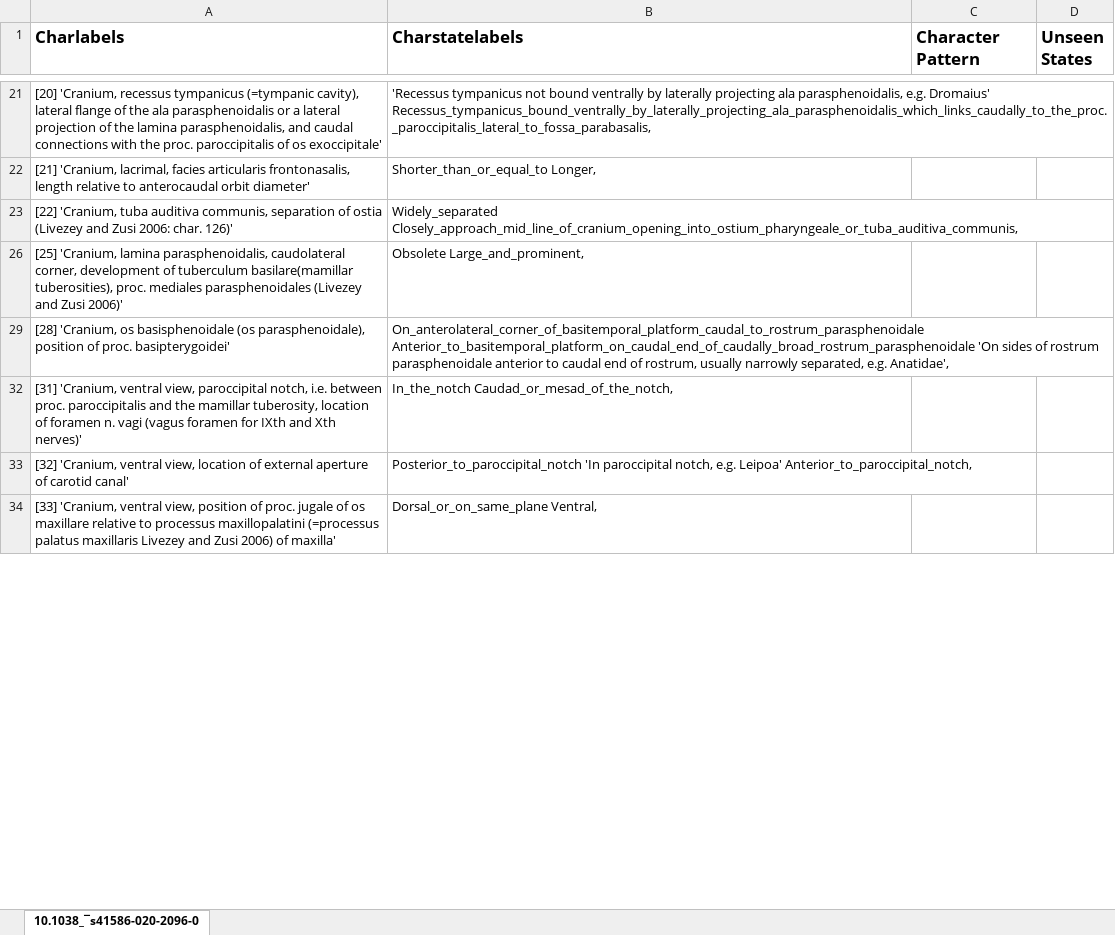
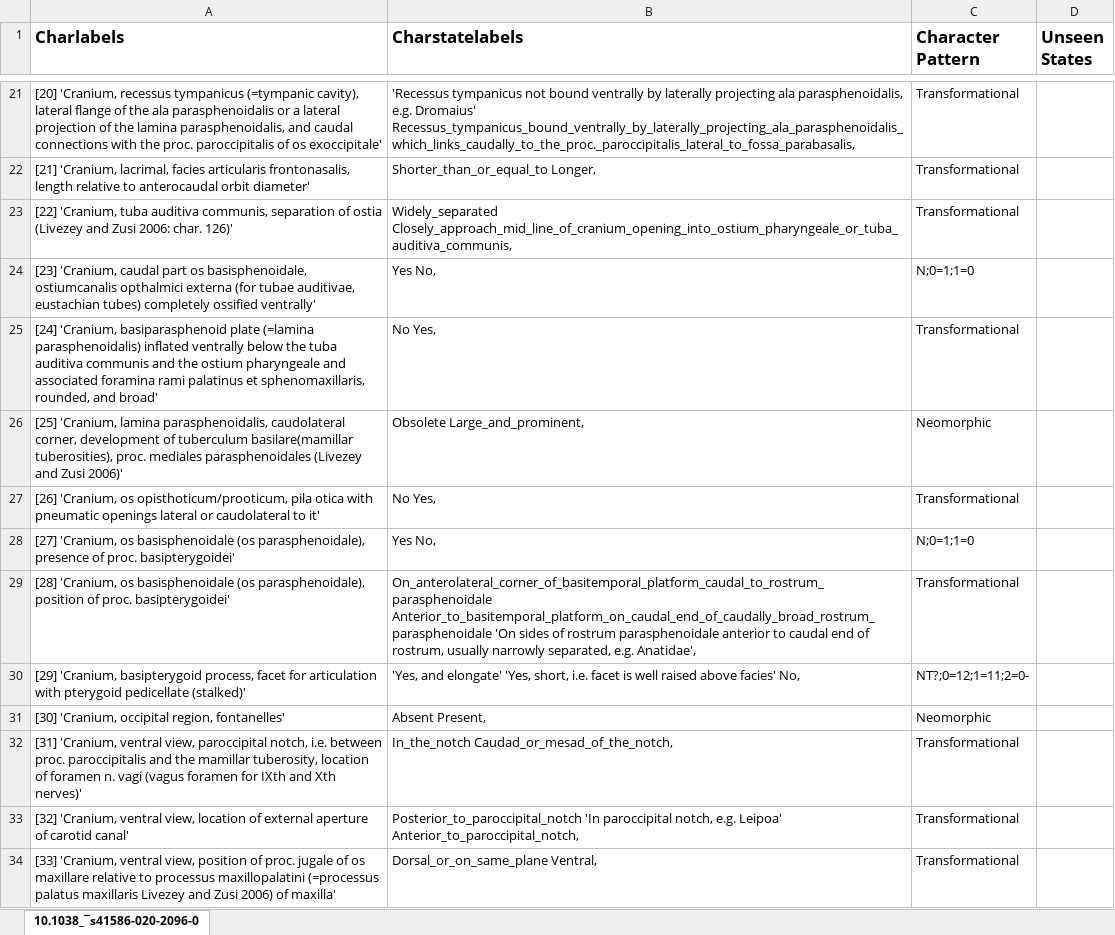
Before and after one commit to neo-trans/matrices, an Excel workbook: syab07200_field.xlsx, sheet 10.1038_¯s41586-020-2096-0, drawn as a sheet; only a part is shown, gaps mark what is left out; values as stored, in another font and other column widths than the file's, no borders; the diff covers the shown part only; the diff names each change by its address in the sheet, - before the commit and + after, or states it on an @@ line.

Commit message:
Complete

```diff
--- a/syab07200_field.xlsx (sheet 10.1038_¯s41586-020-2096-0)
+++ b/syab07200_field.xlsx (sheet 10.1038_¯s41586-020-2096-0)
-C21:C23 (Character Pattern): (empty)
+C21:C23 (Character Pattern): Transformational
@@ row 24 unhidden: [23] 'Cranium, caudal part os basisphenoidale, ostiumcanalis opthalmici externa (for tubae auditivae, eustachian tubes) completely ossified ventrally' | Yes No, | N;0=1;1=0 @@
@@ row 25 unhidden: [24] 'Cranium, basiparasphenoid plate (=lamina parasphenoidalis) inflated ventrally below the tuba auditiva communis and the ostium pharyngeale and associated foramina rami palatinus et sphenomaxillaris, rounded, and broad' | No Yes, | Transformational @@
-C26 (Character Pattern): (empty)
+C26 (Character Pattern): Neomorphic
@@ row 27 unhidden: [26] 'Cranium, os opisthoticum/prooticum, pila otica with pneumatic openings lateral or caudolateral to it' | No Yes, | Transformational @@
@@ row 28 unhidden: [27] 'Cranium, os basisphenoidale (os parasphenoidale), presence of proc. basipterygoidei' | Yes No, | N;0=1;1=0 @@
-C29 (Character Pattern): (empty)
+C29 (Character Pattern): Transformational
@@ row 30 unhidden: [29] 'Cranium, basipterygoid process, facet for articulation with pterygoid pedicellate (stalked)' | 'Yes, and elongate' 'Yes, short, i.e. facet is well raised above facies' No, | NT?;0=12;1=11;2=0- @@
@@ row 31 unhidden: [30] 'Cranium, occipital region, fontanelles' | Absent Present, | Neomorphic @@
-C32:C34 (Character Pattern): (empty)
+C32:C34 (Character Pattern): Transformational
```
Also changed, not shown: 124 hidden or unhidden rows and 159 edited cells elsewhere in this sheet.
